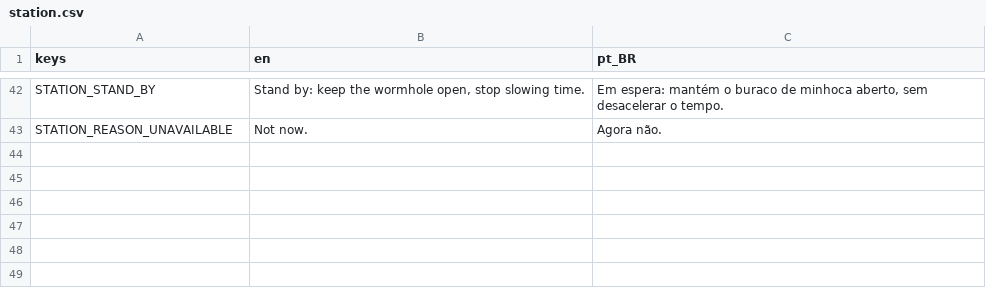
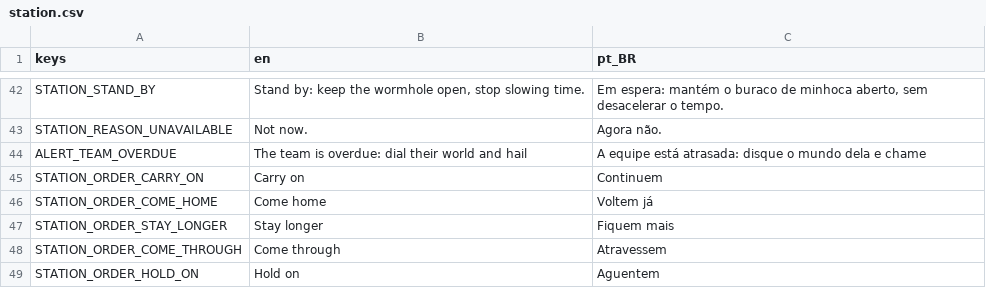
Before and after one commit to lmarcarini/StarPortal, a CSV file: localization/station.csv, drawn as a sheet; only a part is shown, gaps mark what is left out; the diff names each change by its address in the sheet, - before the commit and + after, or states it on an @@ line.

```diff
--- a/localization/station.csv
+++ b/localization/station.csv
+row 44: ALERT_TEAM_OVERDUE | The team is overdue: dial their world and hail | A equipe está atrasada: disque o mundo dela e chame
+row 45: STATION_ORDER_CARRY_ON | Carry on | Continuem
+row 46: STATION_ORDER_COME_HOME | Come home | Voltem já
+row 47: STATION_ORDER_STAY_LONGER | Stay longer | Fiquem mais
+row 48: STATION_ORDER_COME_THROUGH | Come through | Atravessem
+row 49: STATION_ORDER_HOLD_ON | Hold on | Aguentem
```
Also changed, not shown: 35 other files.
